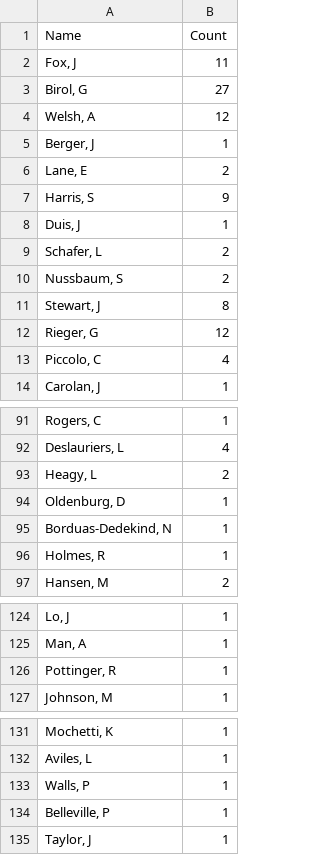
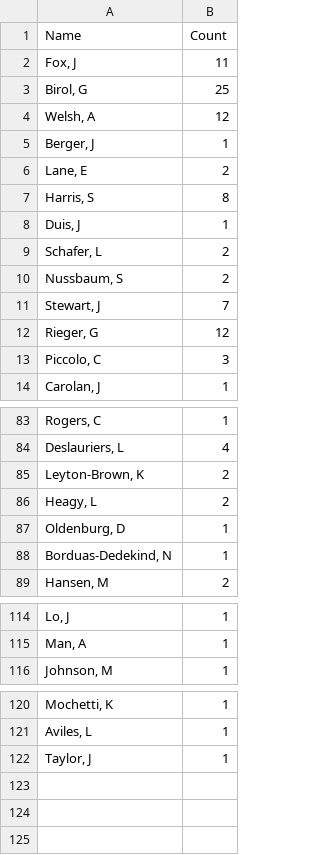
Before and after one commit to nathanchanUBC/SciPub, a CSV file: output/pubUBC_isJournal_authors.csv, drawn as a sheet; only a part is shown, gaps mark what is left out; the diff covers the shown part only.

```diff
--- a/output/pubUBC_isJournal_authors.csv
+++ b/output/pubUBC_isJournal_authors.csv
@@ -2,3 +2,3 @@ Name,Count
 "Fox, J",11
-"Birol, G",27
+"Birol, G",25
 "Welsh, A",12
@@ -6,3 +6,3 @@ Name,Count
 "Lane, E",2
-"Harris, S",9
+"Harris, S",8
 "Duis, J",1
@@ -10,5 +10,5 @@ Name,Count
 "Nussbaum, S",2
-"Stewart, J",8
+"Stewart, J",7
 "Rieger, G",12
-"Piccolo, C",4
+"Piccolo, C",3
 "Carolan, J",1
@@ -92,2 +84,3 @@ Name,Count
 "Deslauriers, L",4
+"Leyton-Brown, K",2
 "Heagy, L",2
@@ -95,3 +88,2 @@ Name,Count
 "Borduas-Dedekind, N",1
-"Holmes, R",1
 "Hansen, M",2
@@ -125,3 +115,2 @@ Name,Count
 "Man, A",1
-"Pottinger, R",1
 "Johnson, M",1
@@ -132,4 +121,2 @@ Name,Count
 "Aviles, L",1
-"Walls, P",1
-"Belleville, P",1
 "Taylor, J",1
```
Also changed, not shown: 2 added rows, 12 removed rows and 15 edited cells elsewhere in this file, input/clean_data.csv, input/data.csv, 5 other files.
